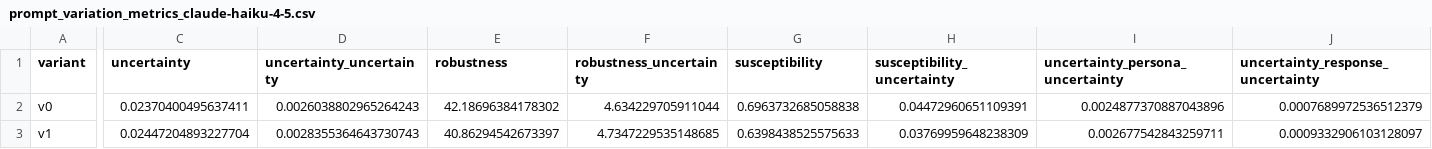
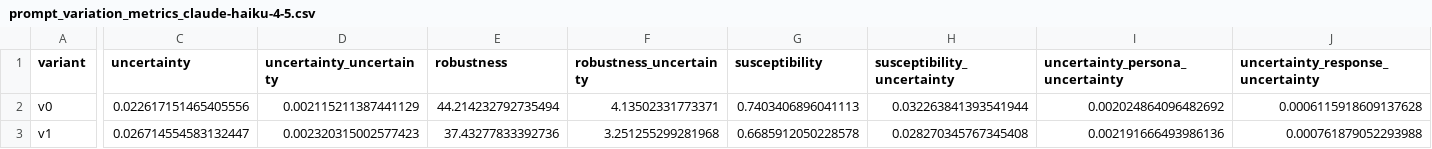
Before and after one commit to bastoscostadavi/llm-persona-moral-metrics, a CSV file: results/prompt_variation_metrics_claude-haiku-4-5.csv, drawn as a sheet; only a part is shown, gaps mark what is left out; the diff covers the shown part only; the diff names each change by its address in the sheet, - before the commit and + after, or states it on an @@ line.

```diff
--- a/results/prompt_variation_metrics_claude-haiku-4-5.csv
+++ b/results/prompt_variation_metrics_claude-haiku-4-5.csv
-C2 (uncertainty): 0.02370400495637411
+C2 (uncertainty): 0.022617151465405556
-D2 (uncertainty_uncertainty): 0.0026038802965264243
+D2 (uncertainty_uncertainty): 0.002115211387441129
-E2 (robustness): 42.18696384178302
+E2 (robustness): 44.214232792735494
-F2 (robustness_uncertainty): 4.634229705911044
+F2 (robustness_uncertainty): 4.13502331773371
-G2 (susceptibility): 0.6963732685058838
+G2 (susceptibility): 0.7403406896041113
-H2 (susceptibility_uncertainty): 0.04472960651109391
+H2 (susceptibility_uncertainty): 0.032263841393541944
-I2 (uncertainty_persona_uncertainty): 0.0024877370887043896
+I2 (uncertainty_persona_uncertainty): 0.002024864096482692
-J2 (uncertainty_response_uncertainty): 0.0007689972536512379
+J2 (uncertainty_response_uncertainty): 0.0006115918609137628
-C3 (uncertainty): 0.02447204893227704
+C3 (uncertainty): 0.026714554583132447
-D3 (uncertainty_uncertainty): 0.0028355364643730743
+D3 (uncertainty_uncertainty): 0.002320315002577423
-E3 (robustness): 40.86294542673397
+E3 (robustness): 37.43277833392736
-F3 (robustness_uncertainty): 4.7347229535148685
+F3 (robustness_uncertainty): 3.251255299281968
-G3 (susceptibility): 0.6398438525575633
+G3 (susceptibility): 0.6685912050228578
-H3 (susceptibility_uncertainty): 0.03769959648238309
+H3 (susceptibility_uncertainty): 0.028270345767345408
-I3 (uncertainty_persona_uncertainty): 0.002677542843259711
+I3 (uncertainty_persona_uncertainty): 0.002191666493986136
-J3 (uncertainty_response_uncertainty): 0.0009332906103128097
+J3 (uncertainty_response_uncertainty): 0.000761879052293988
```
Also changed, not shown: 46 edited cells elsewhere in this file, results/prompt_variation_metrics_per_foundation_claude-haiku-4-5.csv, 8 other files.
